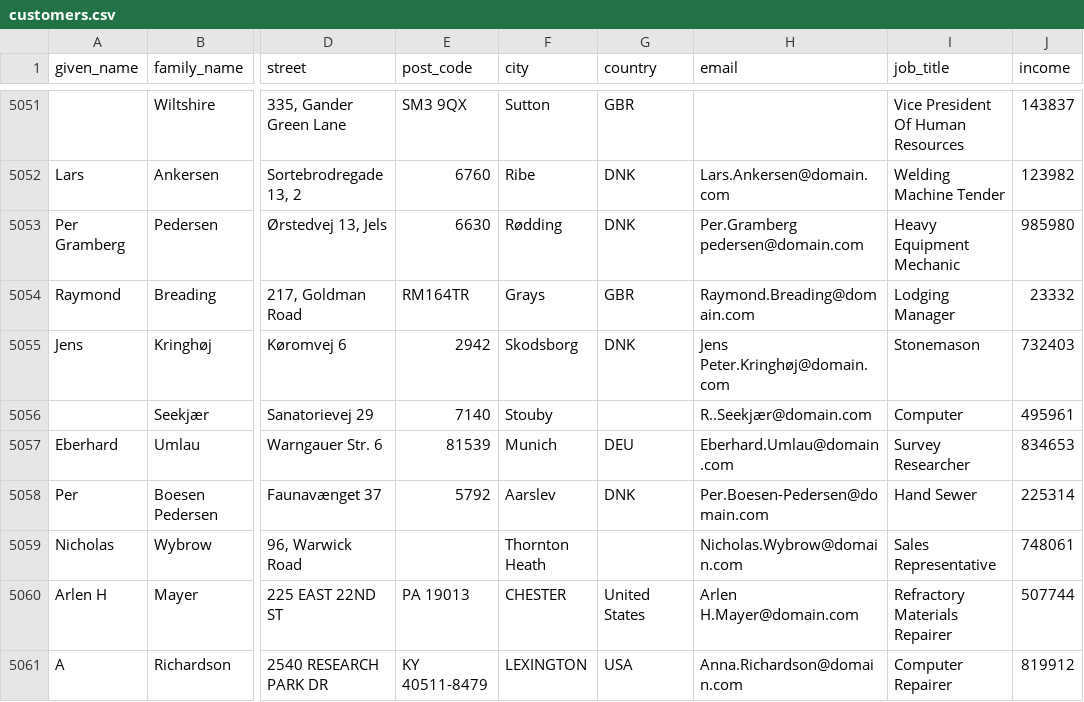
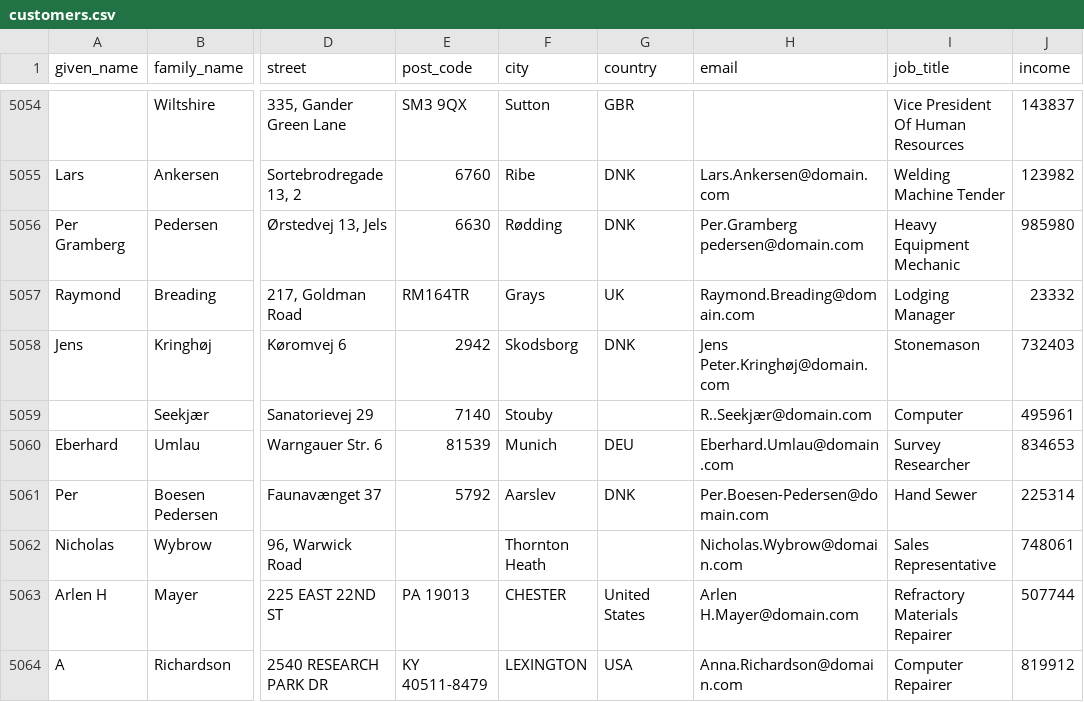
Before and after one commit to datacleaner/DataCleaner, a CSV file: desktop/ui/src/main/resources/datacleaner-home/datastores/customers.csv, drawn as a sheet; only a part is shown, gaps mark what is left out; addresses are those after the commit; the diff covers the shown part only; the diff names each change by its address in the sheet, - before the commit and + after, or states it on an @@ line.

Commit message:
Added duplicate groups of 3, 4 or more records. Added different country name variations. Added Greek and Chinese names.

```diff
--- a/desktop/ui/src/main/resources/datacleaner-home/datastores/customers.csv
+++ b/desktop/ui/src/main/resources/datacleaner-home/datastores/customers.csv
-G5057 (country): GBR
+G5057 (country): UK
```
Also changed, not shown: 11 added rows and 15 edited cells elsewhere in this file.
